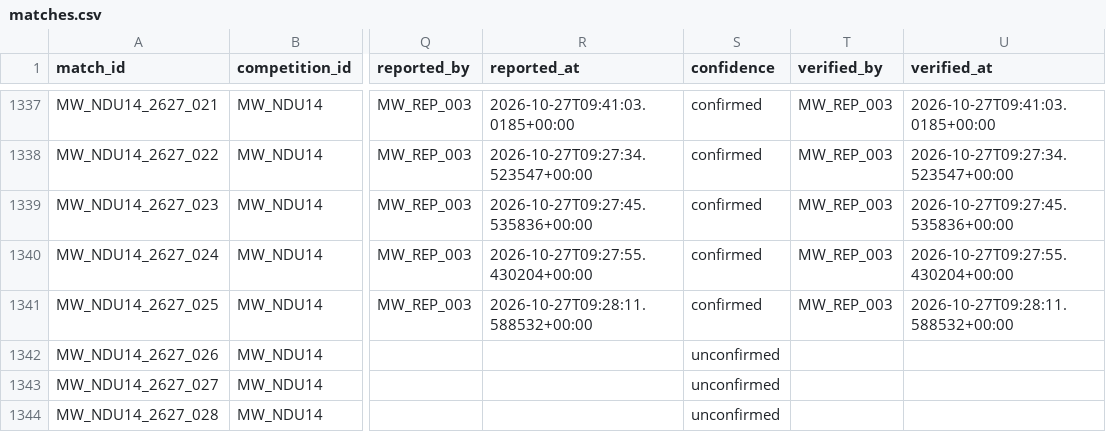
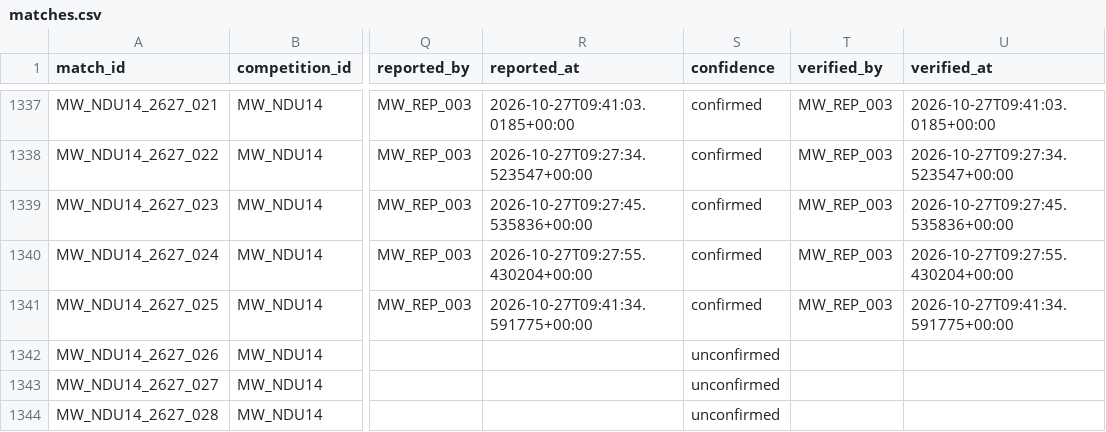
Before and after one commit to theboban5/fb-mw, a CSV file: data/canonical/matches.csv, drawn as a sheet; only a part is shown, gaps mark what is left out; the diff names each change by its address in the sheet, - before the commit and + after, or states it on an @@ line.

```diff
--- a/data/canonical/matches.csv
+++ b/data/canonical/matches.csv
-R1341 (reported_at): 2026-10-27T09:28:11.588532+00:00
+R1341 (reported_at): 2026-10-27T09:41:34.591775+00:00
-U1341 (verified_at): 2026-10-27T09:28:11.588532+00:00
+U1341 (verified_at): 2026-10-27T09:41:34.591775+00:00
```
